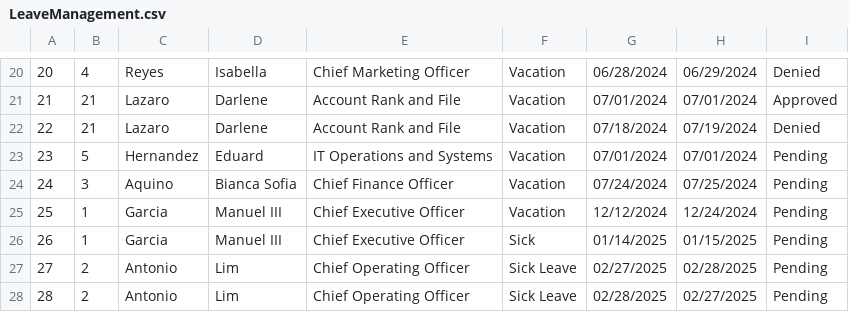
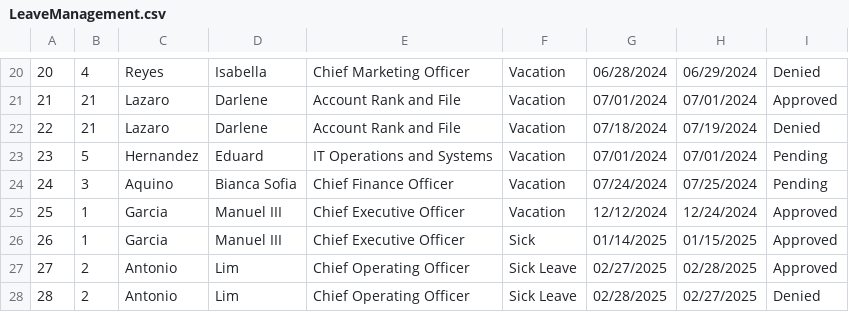
Before and after one commit to grahamcrackers123/OOP, a CSV file: LeaveManagement.csv, drawn as a sheet; only a part is shown, gaps mark what is left out.

Commit message:
Add deny and approve function
Add deny and approve function to buttons in leave management for admin

```diff
--- a/LeaveManagement.csv
+++ b/LeaveManagement.csv
@@ -24,5 +24,5 @@
 24,3,Aquino,Bianca Sofia,Chief Finance Officer,Vacation,07/24/2024,07/25/2024,Pending
-25,1,Garcia,Manuel III,Chief Executive Officer,Vacation,12/12/2024,12/24/2024,Pending
-26,1,Garcia,Manuel III,Chief Executive Officer,Sick,01/14/2025,01/15/2025,Pending
-27,2,Antonio,Lim,Chief Operating Officer,Sick Leave,02/27/2025,02/28/2025,Pending
-28,2,Antonio,Lim,Chief Operating Officer,Sick Leave,02/28/2025,02/27/2025,Pending
+25,1,Garcia,Manuel III,Chief Executive Officer,Vacation,12/12/2024,12/24/2024,Approved
+26,1,Garcia,Manuel III,Chief Executive Officer,Sick,01/14/2025,01/15/2025,Approved
+27,2,Antonio,Lim,Chief Operating Officer,Sick Leave,02/27/2025,02/28/2025,Approved
+28,2,Antonio,Lim,Chief Operating Officer,Sick Leave,02/28/2025,02/27/2025,Denied
```
Also changed, not shown: 49 other files.
